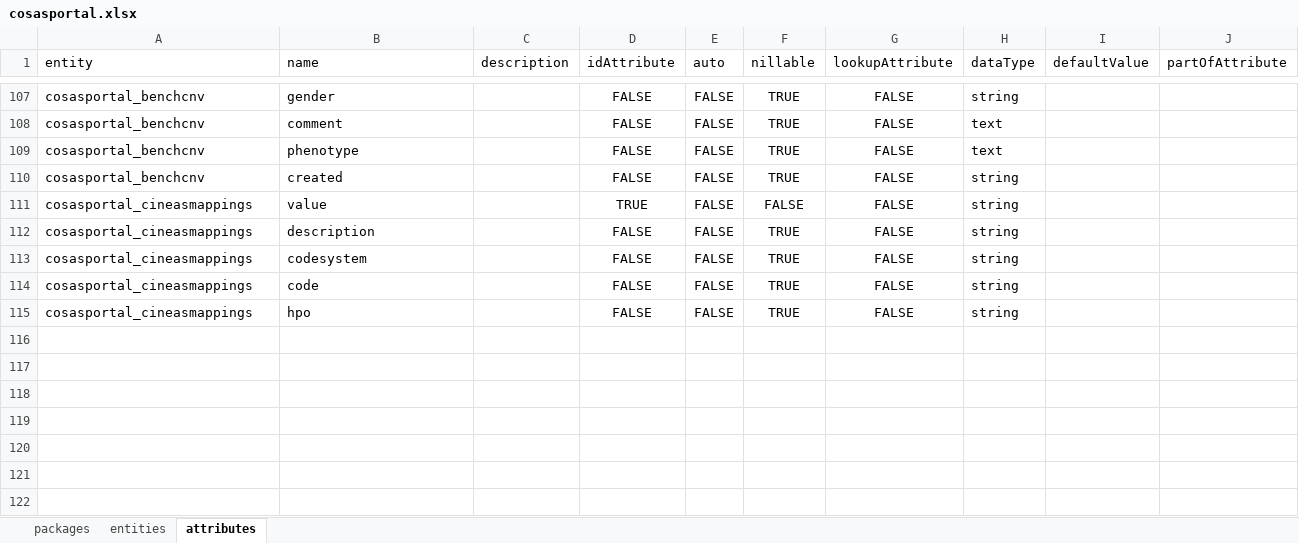
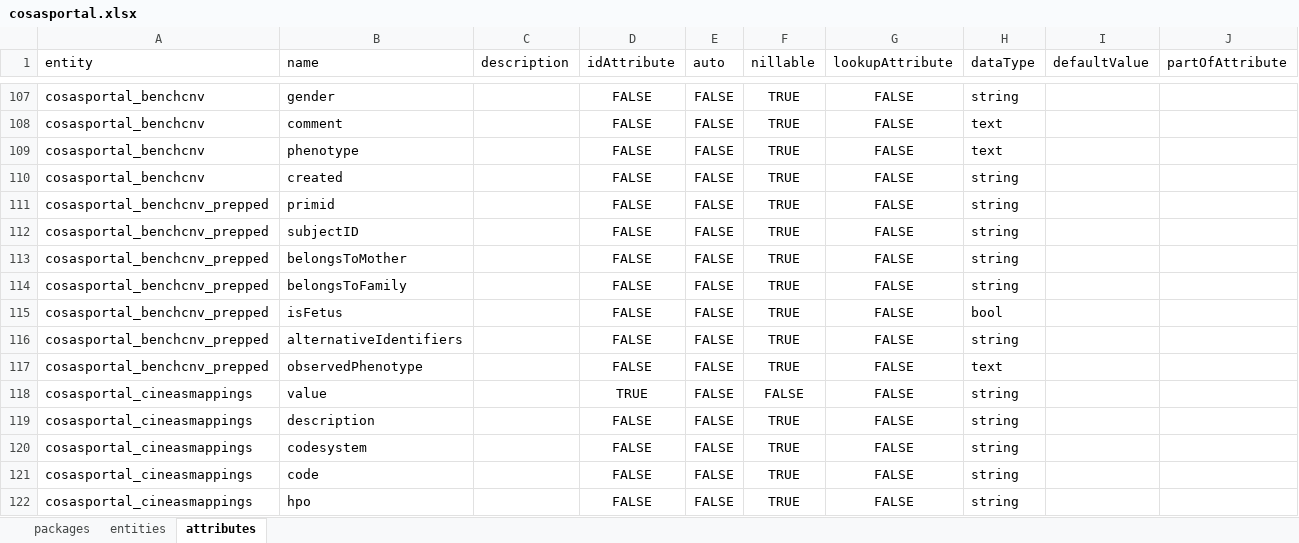
Before and after one commit to molgenis/projects-rd-cosas, an Excel workbook: dist/cosasportal.xlsx, sheet attributes, drawn as a sheet; only a part is shown, gaps mark what is left out; values as stored, in another font and other column widths than the file's, no borders; the diff names each change by its address in the sheet, - before the commit and + after, or states it on an @@ line.

Commit message:
added prepped table for cnv data

```diff
--- a/dist/cosasportal.xlsx (sheet attributes)
+++ b/dist/cosasportal.xlsx (sheet attributes)
+row 111: cosasportal_benchcnv_prepped | primid |  | FALSE | FALSE | TRUE | FALSE | string
+row 112: cosasportal_benchcnv_prepped | subjectID |  | FALSE | FALSE | TRUE | FALSE | string
+row 113: cosasportal_benchcnv_prepped | belongsToMother |  | FALSE | FALSE | TRUE | FALSE | string
+row 114: cosasportal_benchcnv_prepped | belongsToFamily |  | FALSE | FALSE | TRUE | FALSE | string
+row 115: cosasportal_benchcnv_prepped | isFetus |  | FALSE | FALSE | TRUE | FALSE | bool
+row 116: cosasportal_benchcnv_prepped | alternativeIdentifiers |  | FALSE | FALSE | TRUE | FALSE | string
+row 117: cosasportal_benchcnv_prepped | observedPhenotype |  | FALSE | FALSE | TRUE | FALSE | text
```
Also changed, not shown: sheet entities, sheet packages, 2 other files.
